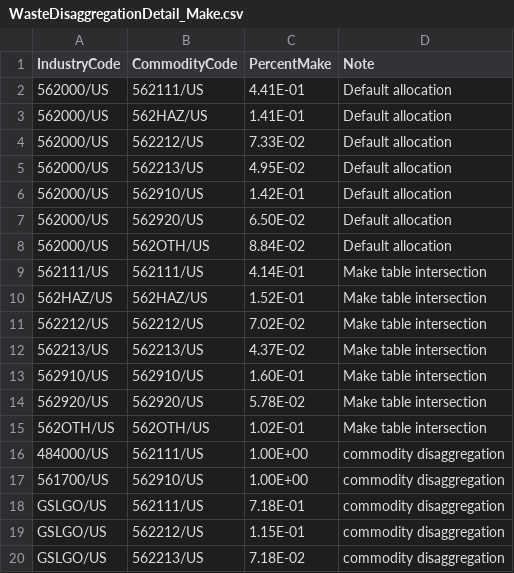
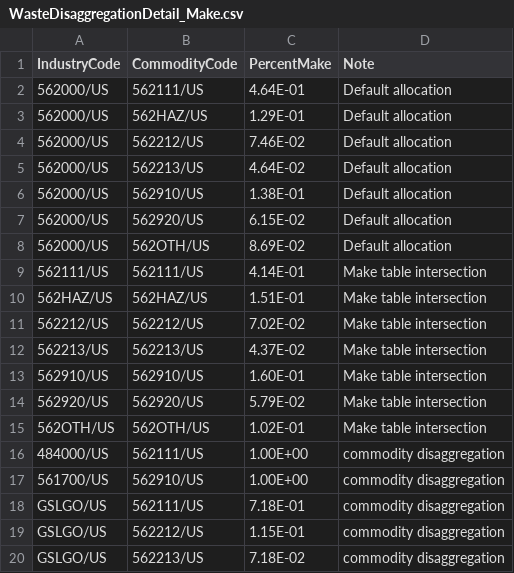
Before and after one commit to USEPA/useeior, a CSV file: inst/extdata/disaggspecs/WasteDisaggregationDetail_Make.csv, drawn as a sheet; only a part is shown; the diff covers the shown part only.

Commit message:
Updated allocation percentages for waste disaggregation to work with the most recent changes to the economic values from BEA

```diff
--- a/inst/extdata/disaggspecs/WasteDisaggregationDetail_Make.csv
+++ b/inst/extdata/disaggspecs/WasteDisaggregationDetail_Make.csv
@@ -1,11 +1,11 @@
 IndustryCode,CommodityCode,PercentMake,Note
-562000/US,562111/US,4.41E-01,Default allocation
-562000/US,562HAZ/US,1.41E-01,Default allocation
-562000/US,562212/US,7.33E-02,Default allocation
-562000/US,562213/US,4.95E-02,Default allocation
-562000/US,562910/US,1.42E-01,Default allocation
-562000/US,562920/US,6.50E-02,Default allocation
-562000/US,562OTH/US,8.84E-02,Default allocation
+562000/US,562111/US,4.64E-01,Default allocation
+562000/US,562HAZ/US,1.29E-01,Default allocation
+562000/US,562212/US,7.46E-02,Default allocation
+562000/US,562213/US,4.64E-02,Default allocation
+562000/US,562910/US,1.38E-01,Default allocation
+562000/US,562920/US,6.15E-02,Default allocation
+562000/US,562OTH/US,8.69E-02,Default allocation
 562111/US,562111/US,4.14E-01,Make table intersection
-562HAZ/US,562HAZ/US,1.52E-01,Make table intersection
+562HAZ/US,562HAZ/US,1.51E-01,Make table intersection
 562212/US,562212/US,7.02E-02,Make table intersection
@@ -13,3 +13,3 @@ IndustryCode,CommodityCode,PercentMake,Note
 562910/US,562910/US,1.60E-01,Make table intersection
-562920/US,562920/US,5.78E-02,Make table intersection
+562920/US,562920/US,5.79E-02,Make table intersection
 562OTH/US,562OTH/US,1.02E-01,Make table intersection
```
Also changed, not shown: 15 edited cells elsewhere in this file, inst/extdata/disaggspecs/WasteDisaggregationDetail_Use.csv.
